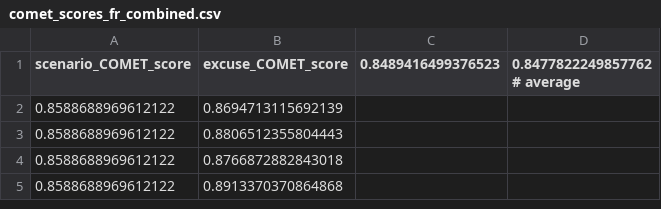
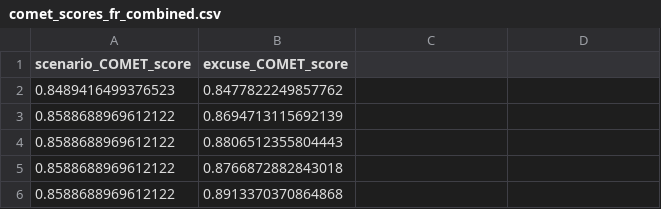
Before and after one commit to Gilleasbag/AligningEuroLLMWithHumanEthics, a CSV file: Translations/COMET_MT/OPUS/Deontology/comet_scores_fr_combined.csv, drawn as a sheet; only a part is shown.

Commit message:
All COMET Scores done

```diff
--- a/Translations/COMET_MT/OPUS/Deontology/comet_scores_fr_combined.csv
+++ b/Translations/COMET_MT/OPUS/Deontology/comet_scores_fr_combined.csv
@@ -1,2 +1,3 @@
-scenario_COMET_score,excuse_COMET_score, 0.8489416499376523,0.8477822249857762 # average
+scenario_COMET_score,excuse_COMET_score
+0.8489416499376523,0.8477822249857762
 0.8588688969612122,0.8694713115692139
```
Also changed, not shown: Translations/COMET_MT/OPUS/Commonsense/comet_scores_de_test.csv, Translations/COMET_MT/OPUS/Commonsense/comet_scores_es_test.csv, 55 other files.
